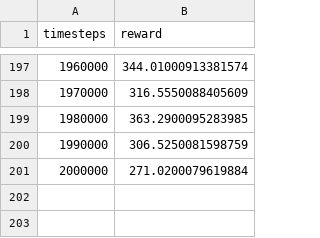
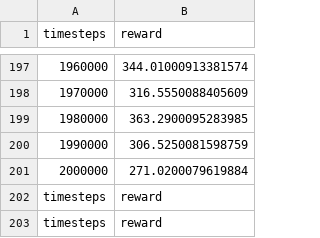
Before and after one commit to shuishen49/Contra_train, a CSV file: reward_log.csv, drawn as a sheet; only a part is shown, gaps mark what is left out; the diff names each change by its address in the sheet, - before the commit and + after, or states it on an @@ line.

Commit message:
new file:   .gitpod.yml 	new file:   requirements.txt 	modified:   reward_log.csv 	new file:   setup.sh 	modified:   train.py

```diff
--- a/reward_log.csv
+++ b/reward_log.csv
+row 202: timesteps | reward
+row 203: timesteps | reward
```
Also changed, not shown: 4 other files.
